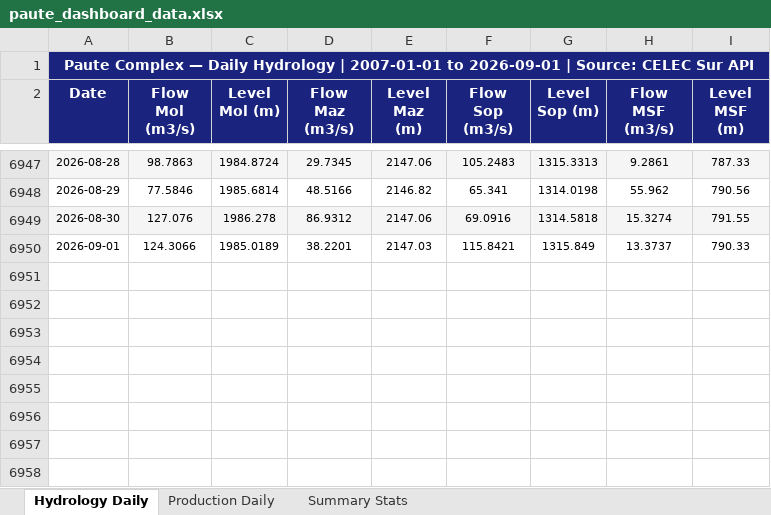
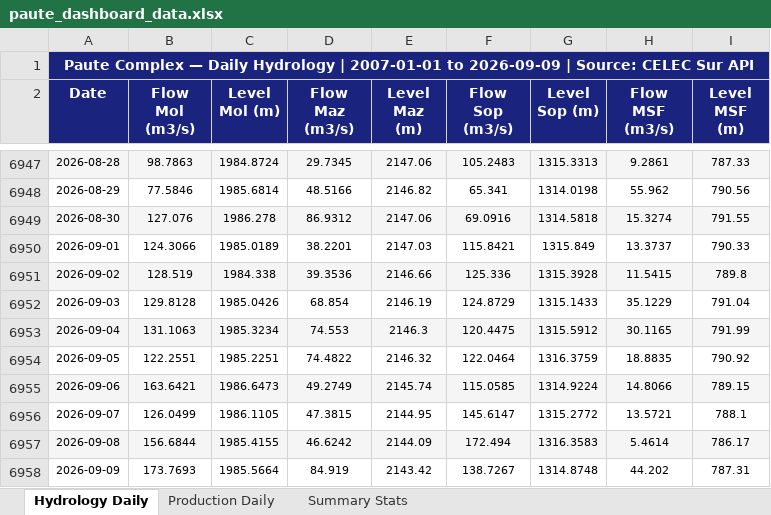
Before and after one commit to lorenzmaldo/aequus-economics, an Excel workbook: electricidad/paute_dashboard_data.xlsx, sheet Hydrology Daily, drawn as a sheet; only a part is shown, gaps mark what is left out; values as stored, in another font and other column widths than the file's, no borders; the diff names each change by its address in the sheet, - before the commit and + after, or states it on an @@ line.

Commit message:
chore: update electricidad dashboard

```diff
--- a/electricidad/paute_dashboard_data.xlsx (sheet Hydrology Daily)
+++ b/electricidad/paute_dashboard_data.xlsx (sheet Hydrology Daily)
-A1 (Date): …2007-01-01 to 2026-09-01 | Source:…
+A1 (Date): …2007-01-01 to 2026-09-09 | Source:…
+row 6951: 2026-09-02 | 128.519 | 1984.338 | 39.3536 | 2146.66 | 125.336 | 1315.3928 | 11.5415 | 789.8
+row 6952: 2026-09-03 | 129.8128 | 1985.0426 | 68.854 | 2146.19 | 124.8729 | 1315.1433 | 35.1229 | 791.04
+row 6953: 2026-09-04 | 131.1063 | 1985.3234 | 74.553 | 2146.3 | 120.4475 | 1315.5912 | 30.1165 | 791.99
+row 6954: 2026-09-05 | 122.2551 | 1985.2251 | 74.4822 | 2146.32 | 122.0464 | 1316.3759 | 18.8835 | 790.92
+row 6955: 2026-09-06 | 163.6421 | 1986.6473 | 49.2749 | 2145.74 | 115.0585 | 1314.9224 | 14.8066 | 789.15
+row 6956: 2026-09-07 | 126.0499 | 1986.1105 | 47.3815 | 2144.95 | 145.6147 | 1315.2772 | 13.5721 | 788.1
+row 6957: 2026-09-08 | 156.6844 | 1985.4155 | 46.6242 | 2144.09 | 172.494 | 1316.3583 | 5.4614 | 786.17
+row 6958: 2026-09-09 | 173.7693 | 1985.5664 | 84.919 | 2143.42 | 138.7267 | 1314.8748 | 44.202 | 787.31
```
Also changed, not shown: sheet Production Daily, sheet Summary Stats, electricidad/el_nino_mapping_data.xlsx, 1 other file.
